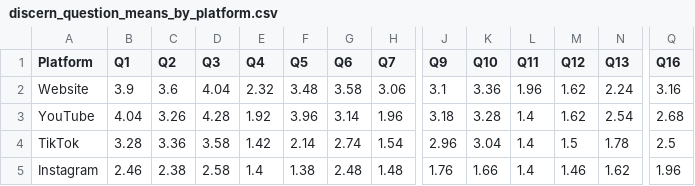
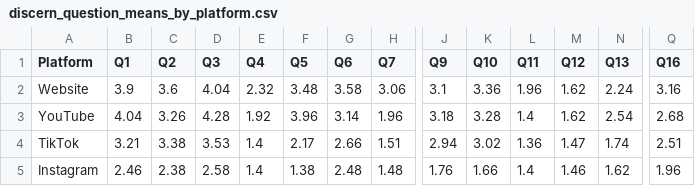
Before and after one commit to ayothedoc3/masters-thesis, a CSV file: analysis/output/tables/discern_question_means_by_platform.csv, drawn as a sheet; only a part is shown, gaps mark what is left out; the diff names each change by its address in the sheet, - before the commit and + after, or states it on an @@ line.

```diff
--- a/analysis/output/tables/discern_question_means_by_platform.csv
+++ b/analysis/output/tables/discern_question_means_by_platform.csv
-B4 (Q1): 3.28
+B4 (Q1): 3.21
-C4 (Q2): 3.36
+C4 (Q2): 3.38
-D4 (Q3): 3.58
+D4 (Q3): 3.53
-E4 (Q4): 1.42
+E4 (Q4): 1.4
-F4 (Q5): 2.14
+F4 (Q5): 2.17
-G4 (Q6): 2.74
+G4 (Q6): 2.66
-H4 (Q7): 1.54
+H4 (Q7): 1.51
-J4 (Q9): 2.96
+J4 (Q9): 2.94
-K4 (Q10): 3.04
+K4 (Q10): 3.02
-L4 (Q11): 1.4
+L4 (Q11): 1.36
-M4 (Q12): 1.5
+M4 (Q12): 1.47
-N4 (Q13): 1.78
+N4 (Q13): 1.74
-Q4 (Q16): 2.5
+Q4 (Q16): 2.51
```
Also changed, not shown: analysis/output/tables/discern_descriptive_by_platform.csv, analysis/output/tables/dunn_posthoc_discern.csv, 47 other files.
